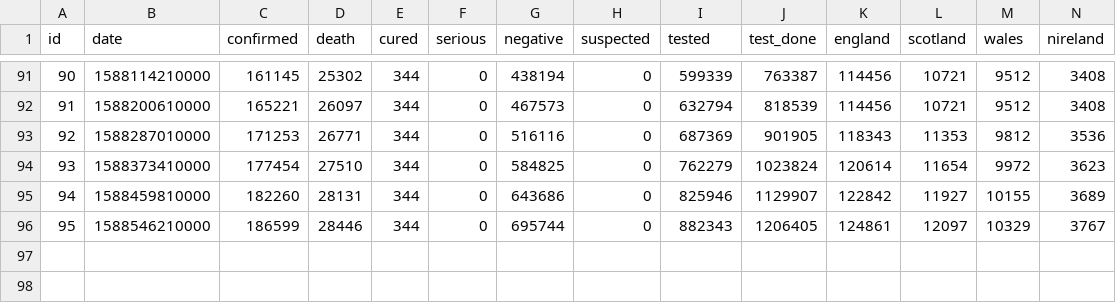
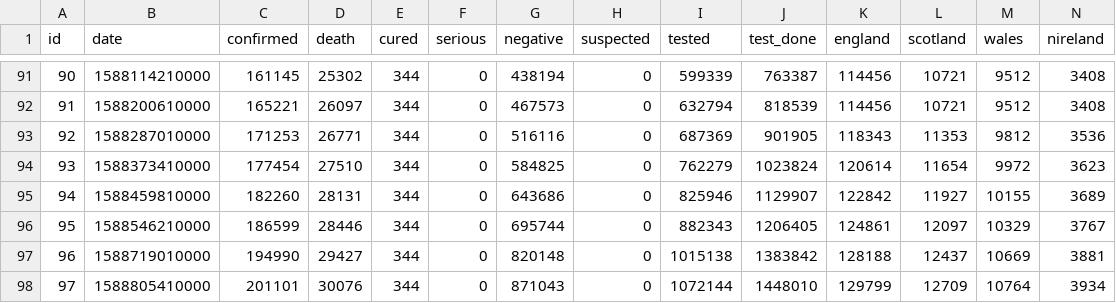
Before and after one commit to raynium/Covid19predict, a CSV file: data/UK_data.csv, drawn as a sheet; only a part is shown, gaps mark what is left out; rows hold the shown columns only; the diff names each change by its address in the sheet, - before the commit and + after, or states it on an @@ line.

```diff
--- a/data/UK_data.csv
+++ b/data/UK_data.csv
+row 97: 96 | 1588719010000 | 194990 | 29427 | 344 | 0 | 820148 | 0 | 1015138 | 1383842 | 128188 | 12437 | 10669 | 3881
+row 98: 97 | 1588805410000 | 201101 | 30076 | 344 | 0 | 871043 | 0 | 1072144 | 1448010 | 129799 | 12709 | 10764 | 3934
```
Also changed, not shown: data/EU_confirmed.csv, 12 other files.
